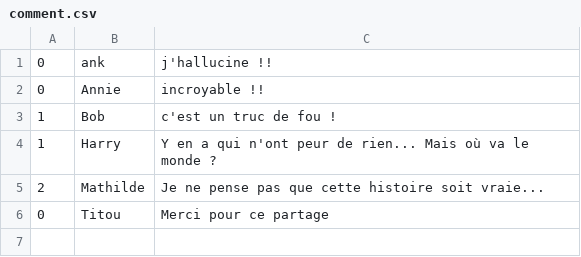
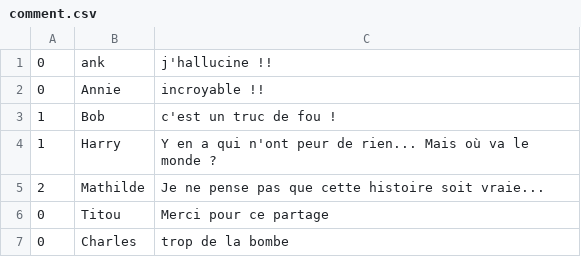
Before and after one commit to annieherieau/thp_sinatra, a CSV file: db/comment.csv, drawn as a sheet; the diff names each change by its address in the sheet, - before the commit and + after, or states it on an @@ line.

Commit message:
clean

```diff
--- a/db/comment.csv
+++ b/db/comment.csv
+row 7: 0 | Charles | trop de la bombe
```
